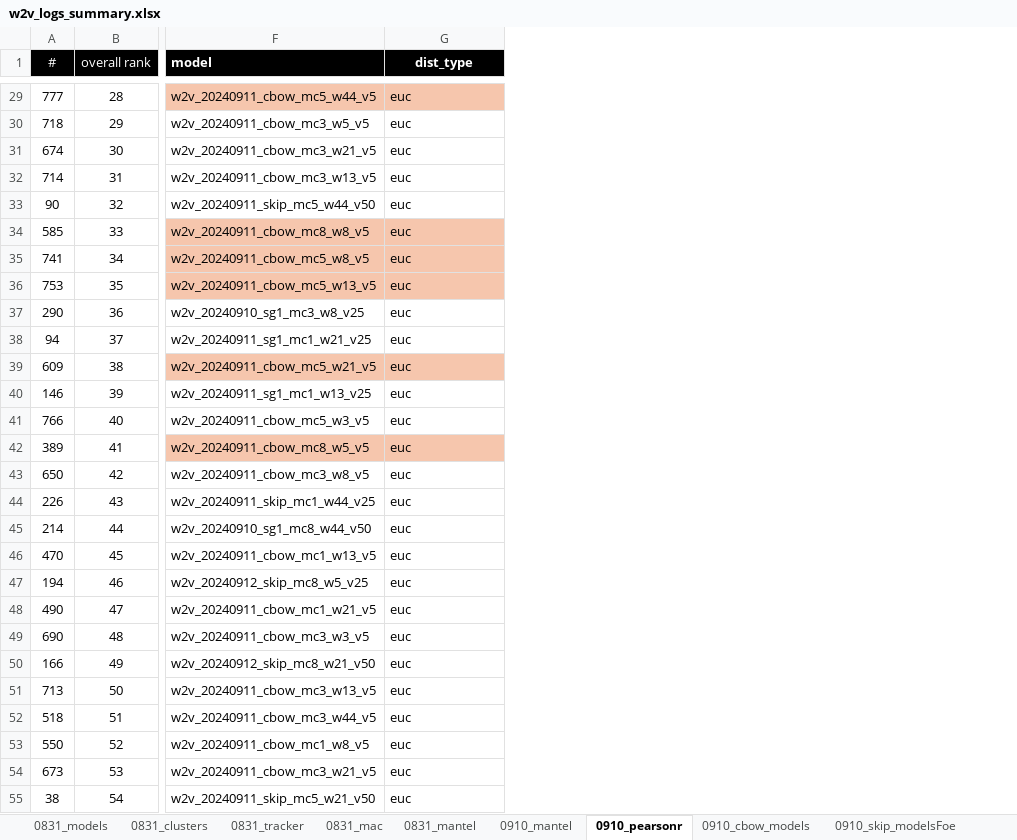
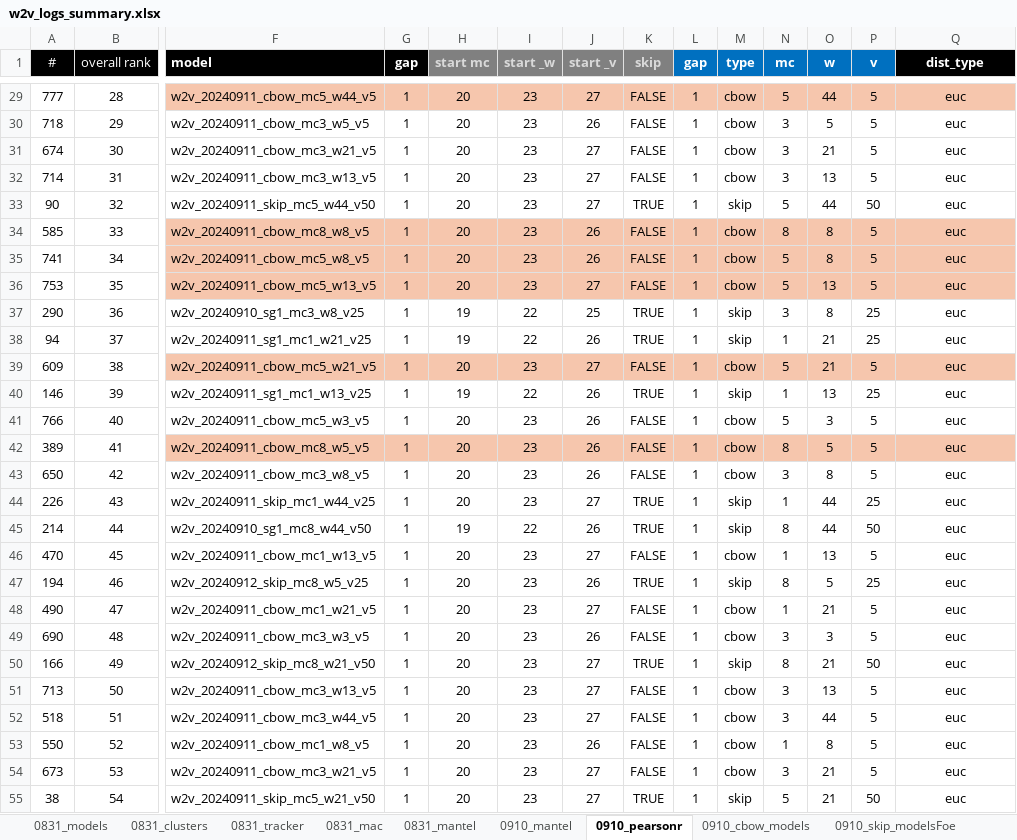
Before and after one commit to greyneuron/COMP_0158_MSC_PROJECT, an Excel workbook: logs/w2v_logs_summary.xlsx, sheet 0910_pearsonr, drawn as a sheet; only a part is shown, gaps mark what is left out; values as stored, in another font and other column widths than the file's, no borders; addresses are those after the commit; the diff covers the shown part only; the diff names each change by its address in the sheet, - before the commit and + after, or states it on an @@ line.

```diff
--- a/logs/w2v_logs_summary.xlsx (sheet 0910_pearsonr)
+++ b/logs/w2v_logs_summary.xlsx (sheet 0910_pearsonr)
+column G (gap), rows 29-55: all 1
+column H (start mc), rows 29-55: 20 | 20 | 20 | 20 | 20 | 20 | 20 | 20 | 19 | 19 | 20 | 19 | 20 | 20 | 20 | 20 | 19 | 20 | 20 | 20 | 20 | 20 | 20 | 20 | 20 | 20 | 20
+column I (start _w), rows 29-55: 23 | 23 | 23 | 23 | 23 | 23 | 23 | 23 | 22 | 22 | 23 | 22 | 23 | 23 | 23 | 23 | 22 | 23 | 23 | 23 | 23 | 23 | 23 | 23 | 23 | 23 | 23
+column J (start _v), rows 29-55: 27 | 26 | 27 | 27 | 27 | 26 | 26 | 27 | 25 | 26 | 27 | 26 | 26 | 26 | 26 | 27 | 26 | 27 | 26 | 27 | 26 | 27 | 27 | 27 | 26 | 27 | 27
+column K (skip), rows 29-55: FALSE | FALSE | FALSE | FALSE | TRUE | FALSE | FALSE | FALSE | TRUE | TRUE | FALSE | TRUE | FALSE | FALSE | FALSE | TRUE | TRUE | FALSE | TRUE | FALSE | FALSE | TRUE | FALSE | FALSE | FALSE | FALSE | TRUE
+column L (gap), rows 29-55: all 1
+column M (type), rows 29-55: cbow | cbow | cbow | cbow | skip | cbow | cbow | cbow | skip | skip | cbow | skip | cbow | cbow | cbow | skip | skip | cbow | skip | cbow | cbow | skip | cbow | cbow | cbow | cbow | skip
+column N (mc), rows 29-55: 5 | 3 | 3 | 3 | 5 | 8 | 5 | 5 | 3 | 1 | 5 | 1 | 5 | 8 | 3 | 1 | 8 | 1 | 8 | 1 | 3 | 8 | 3 | 3 | 1 | 3 | 5
+column O (w), rows 29-55: 44 | 5 | 21 | 13 | 44 | 8 | 8 | 13 | 8 | 21 | 21 | 13 | 3 | 5 | 8 | 44 | 44 | 13 | 5 | 21 | 3 | 21 | 13 | 44 | 8 | 21 | 21
+column P (v), rows 29-55: 5 | 5 | 5 | 5 | 50 | 5 | 5 | 5 | 25 | 25 | 5 | 25 | 5 | 5 | 5 | 25 | 50 | 5 | 25 | 5 | 5 | 50 | 5 | 5 | 5 | 5 | 50
-Q29:Q55 alignment: left
+Q29:Q55 alignment: center
```
Also changed, not shown: cell formats elsewhere in this sheet, 33 other files.
